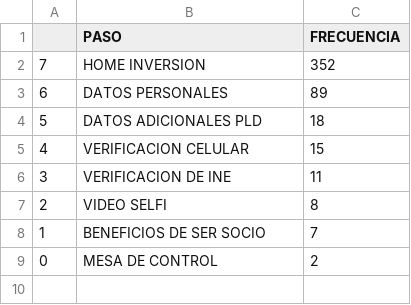
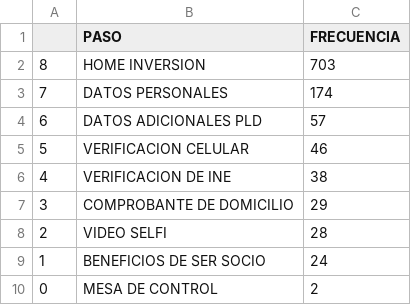
Before and after one commit to ARTURO4241/CMV_PLUS, a CSV file: FUNEL (1).csv, drawn as a sheet.

```diff
--- a/FUNEL (1).csv
+++ b/FUNEL (1).csv
@@ -1,9 +1,10 @@
 ,PASO,FRECUENCIA
-7,HOME INVERSION,352
-6,DATOS PERSONALES,89
-5,DATOS ADICIONALES PLD,18
-4,VERIFICACION CELULAR,15
-3,VERIFICACION DE INE,11
-2,VIDEO SELFI,8
-1,BENEFICIOS DE SER SOCIO,7
+8,HOME INVERSION,703
+7,DATOS PERSONALES,174
+6,DATOS ADICIONALES PLD,57
+5,VERIFICACION CELULAR,46
+4,VERIFICACION DE INE,38
+3,COMPROBANTE DE DOMICILIO,29
+2,VIDEO SELFI,28
+1,BENEFICIOS DE SER SOCIO,24
 0,MESA DE CONTROL,2
```
Also changed, not shown: COORDENADAS (1).csv, FECHAS (1).csv, 2 other files.
